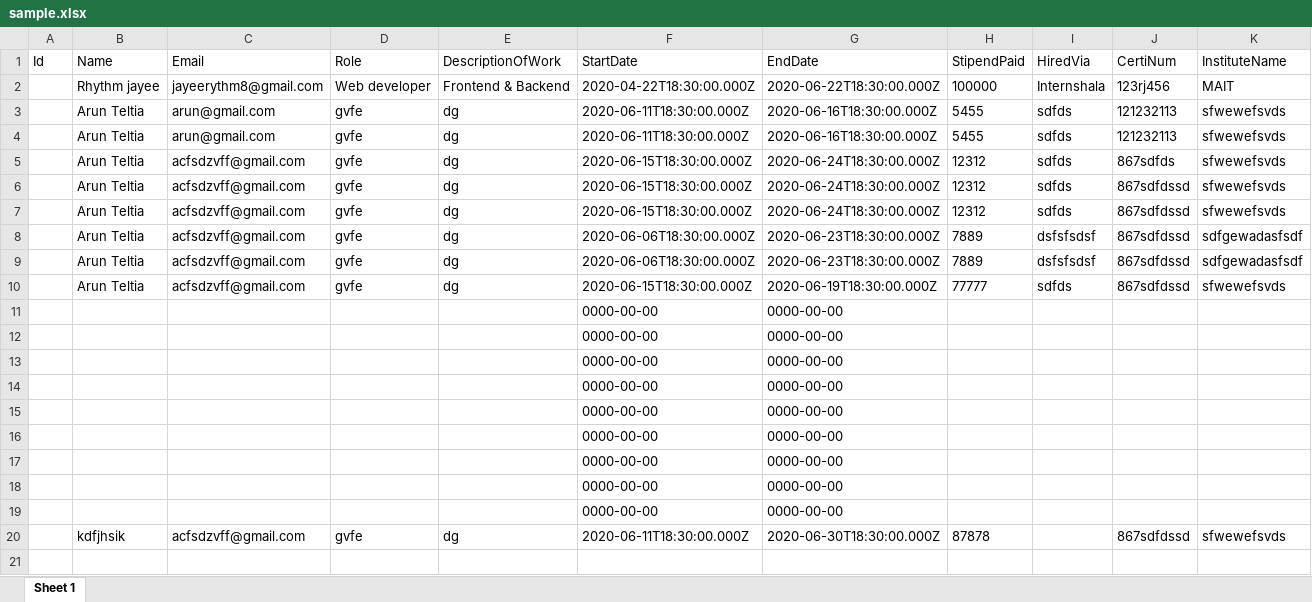
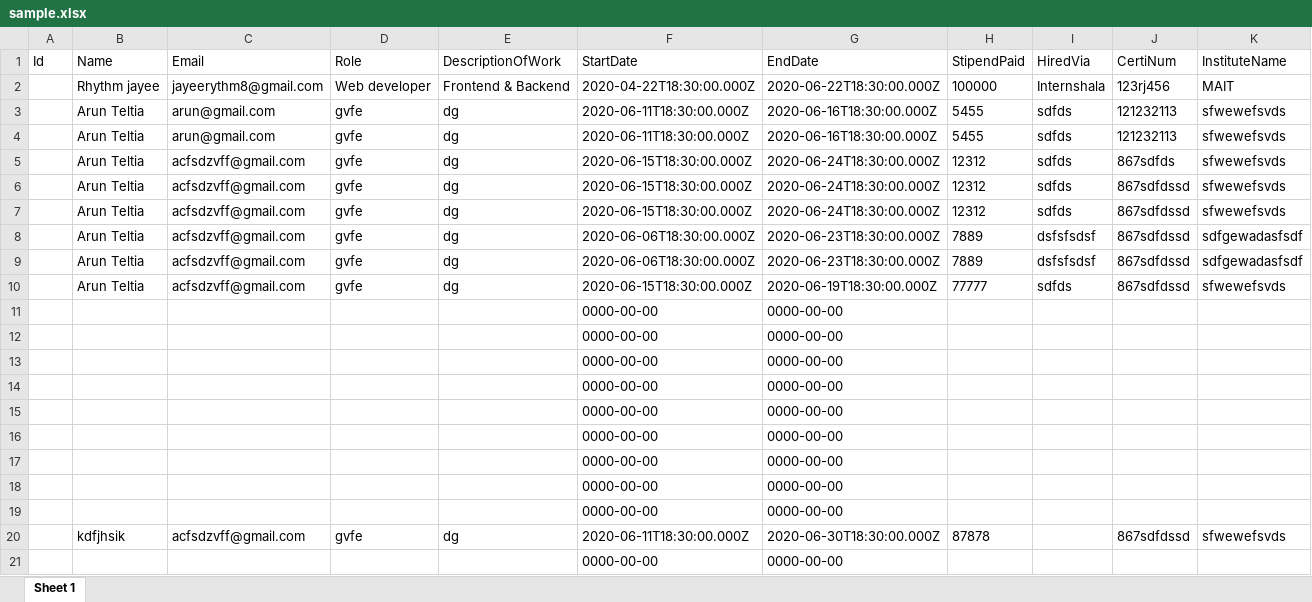
Before and after one commit to ArunTeltia/GeeksPortal, an Excel workbook: sample.xlsx, sheet Sheet 1, drawn as a sheet; values as stored, in another font and other column widths than the file's, no borders; the diff names each change by its address in the sheet, - before the commit and + after, or states it on an @@ line.

Commit message:
download tables

```diff
--- a/sample.xlsx (sheet Sheet 1)
+++ b/sample.xlsx (sheet Sheet 1)
+row 21:  |  |  |  |  | 0000-00-00 | 0000-00-00
```
Also changed, not shown: 7 other files.
